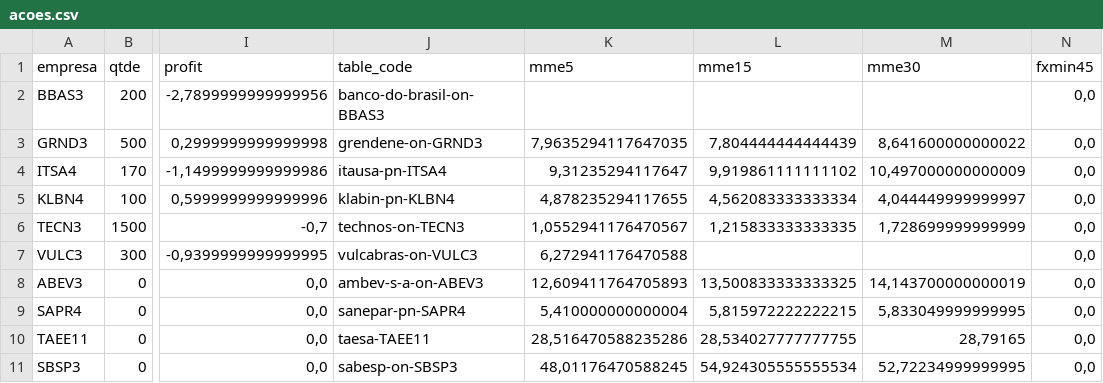
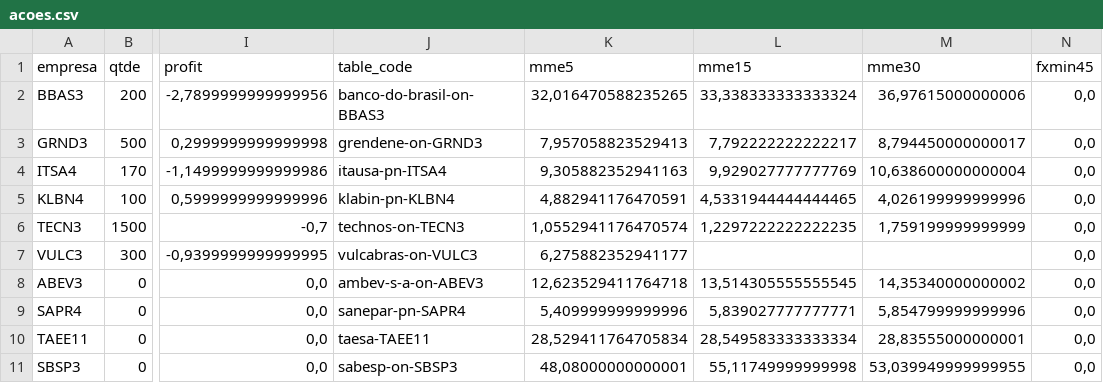
Before and after one commit to Pilonetto/aboth-, a CSV file: acoes.csv, drawn as a sheet; only a part is shown, gaps mark what is left out; the diff names each change by its address in the sheet, - before the commit and + after, or states it on an @@ line.

```diff
--- a/acoes.csv
+++ b/acoes.csv
-K2 (mme5): (empty)
+K2 (mme5): 32,016470588235265
-L2 (mme15): (empty)
+L2 (mme15): 33,338333333333324
-M2 (mme30): (empty)
+M2 (mme30): 36,97615000000006
-K3 (mme5): 7,9635294117647035
+K3 (mme5): 7,957058823529413
-L3 (mme15): 7,804444444444439
+L3 (mme15): 7,792222222222217
-M3 (mme30): 8,641600000000022
+M3 (mme30): 8,794450000000017
-K4 (mme5): 9,31235294117647
+K4 (mme5): 9,305882352941163
-L4 (mme15): 9,919861111111102
+L4 (mme15): 9,929027777777769
-M4 (mme30): 10,497000000000009
+M4 (mme30): 10,638600000000004
-K5 (mme5): 4,878235294117655
+K5 (mme5): 4,882941176470591
-L5 (mme15): 4,562083333333334
+L5 (mme15): 4,5331944444444465
-M5 (mme30): 4,044449999999997
+M5 (mme30): 4,026199999999996
-K6 (mme5): 1,0552941176470567
+K6 (mme5): 1,0552941176470574
-L6 (mme15): 1,215833333333335
+L6 (mme15): 1,2297222222222235
-M6 (mme30): 1,728699999999999
+M6 (mme30): 1,759199999999999
-K7 (mme5): 6,272941176470588
+K7 (mme5): 6,275882352941177
-K8 (mme5): 12,609411764705893
+K8 (mme5): 12,623529411764718
-L8 (mme15): 13,500833333333325
+L8 (mme15): 13,514305555555545
-M8 (mme30): 14,143700000000019
+M8 (mme30): 14,35340000000002
-K9 (mme5): 5,410000000000004
+K9 (mme5): 5,409999999999996
-L9 (mme15): 5,815972222222215
+L9 (mme15): 5,839027777777771
-M9 (mme30): 5,833049999999995
+M9 (mme30): 5,854799999999996
-K10 (mme5): 28,516470588235286
+K10 (mme5): 28,529411764705834
-L10 (mme15): 28,534027777777755
+L10 (mme15): 28,549583333333334
-M10 (mme30): 28,79165
+M10 (mme30): 28,83555000000001
-K11 (mme5): 48,01176470588245
+K11 (mme5): 48,08000000000001
-L11 (mme15): 54,924305555555534
+L11 (mme15): 55,11749999999998
-M11 (mme30): 52,72234999999995
+M11 (mme30): 53,039949999999955
```
Also changed, not shown: 1 other file.
